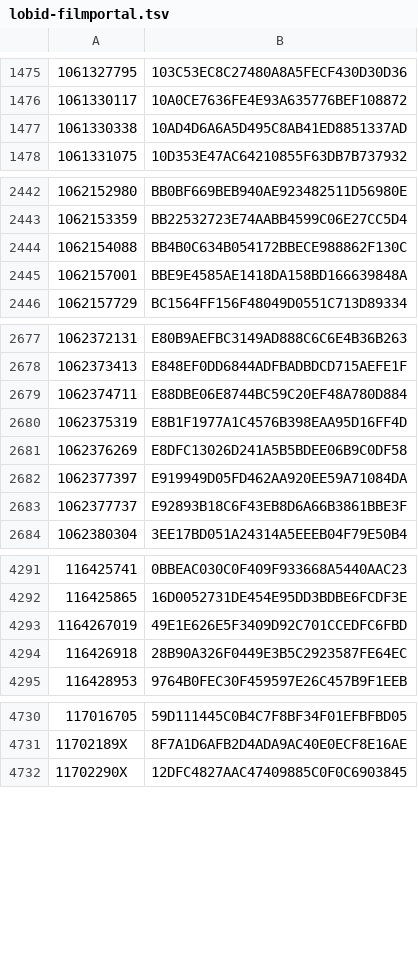
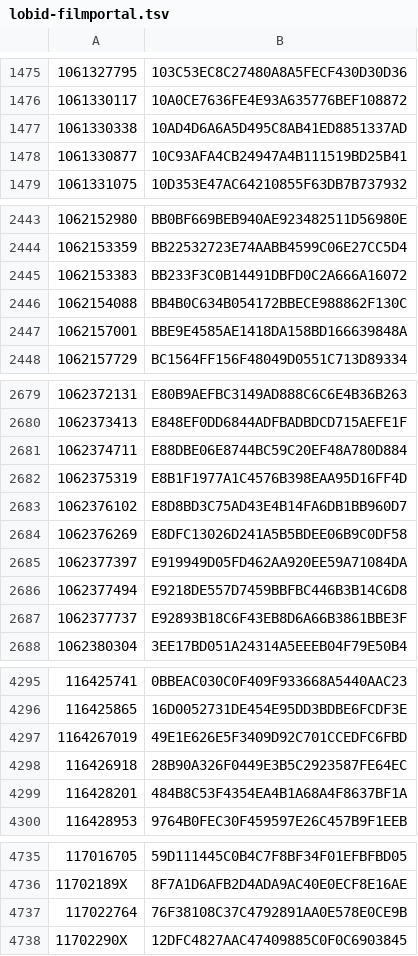
Before and after one commit to dla-marbach/dla-opac-gnd-enrichment, a TSV file: output/lobid-filmportal.tsv, drawn as a sheet; only a part is shown, gaps mark what is left out; the diff covers the shown part only.

```diff
--- a/output/lobid-filmportal.tsv
+++ b/output/lobid-filmportal.tsv
@@ -1477,2 +1477,3 @@
 1061330338	10AD4D6A6A5D495C8AB41ED8851337AD
+1061330877	10C93AFA4CB24947A4B111519BD25B41
 1061331075	10D353E47AC64210855F63DB7B737932
@@ -2443,2 +2444,3 @@
 1062153359	BB22532723E74AABB4599C06E27CC5D4
+1062153383	BB233F3C0B14491DBFD0C2A666A16072
 1062154088	BB4B0C634B054172BBECE988862F130C
@@ -2680,4 +2682,6 @@
 1062375319	E8B1F1977A1C4576B398EAA95D16FF4D
+1062376102	E8D8BD3C75AD43E4B14FA6DB1BB960D7
 1062376269	E8DFC13026D241A5B5BDEE06B9C0DF58
 1062377397	E919949D05FD462AA920EE59A71084DA
+1062377494	E9218DE557D7459BBFBC446B3B14C6D8
 1062377737	E92893B18C6F43EB8D6A66B3861BBE3F
@@ -4294,2 +4298,3 @@
 116426918	28B90A326F0449E3B5C2923587FE64EC
+116428201	484B8C53F4354EA4B1A68A4F8637BF1A
 116428953	9764B0FEC30F459597E26C457B9F1EEB
@@ -4731,2 +4736,3 @@
 11702189X	8F7A1D6AFB2D4ADA9AC40E0ECF8E16AE
+117022764	76F38108C37C4792891AA0E578E0CE9B
 11702290X	12DFC4827AAC47409885C0F0C6903845
```
Also changed, not shown: 8 added rows elsewhere in this file, output/lobid-deutsche-biographie.tsv, output/wikidata-P109.tsv, 7 other files.
